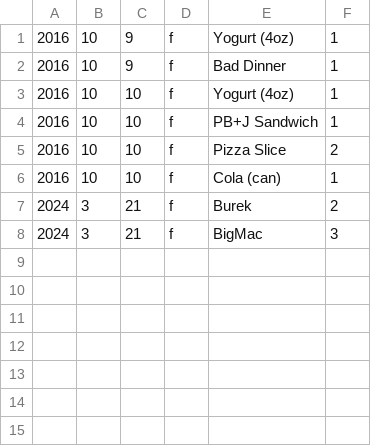
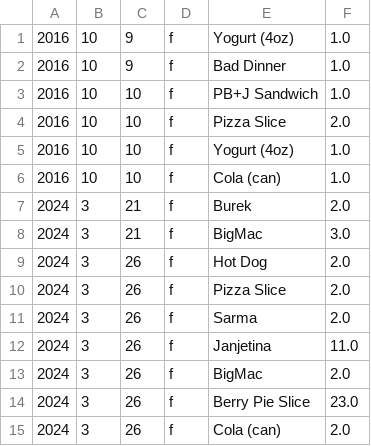
Before and after one commit to Abdul-Logiclion/Diet-manaegent-system, a CSV file: log.csv, drawn as a sheet.

```diff
--- a/log.csv
+++ b/log.csv
@@ -1,8 +1,15 @@
-2016,10,9,f,Yogurt (4oz),1
-2016,10,9,f,Bad Dinner,1
-2016,10,10,f,Yogurt (4oz),1
-2016,10,10,f,PB+J Sandwich,1
-2016,10,10,f,Pizza Slice,2
-2016,10,10,f,Cola (can),1
-2024,3,21,f,Burek,2
-2024,3,21,f,BigMac,3
+2016,10,9,f,Yogurt (4oz),1.0
+2016,10,9,f,Bad Dinner,1.0
+2016,10,10,f,PB+J Sandwich,1.0
+2016,10,10,f,Pizza Slice,2.0
+2016,10,10,f,Yogurt (4oz),1.0
+2016,10,10,f,Cola (can),1.0
+2024,3,21,f,Burek,2.0
+2024,3,21,f,BigMac,3.0
+2024,3,26,f,Hot Dog,2.0
+2024,3,26,f,Pizza Slice,2.0
+2024,3,26,f,Sarma,2.0
+2024,3,26,f,Janjetina,11.0
+2024,3,26,f,BigMac,2.0
+2024,3,26,f,Berry Pie Slice,23.0
+2024,3,26,f,Cola (can),2.0
```
Also changed, not shown: foods.csv.
